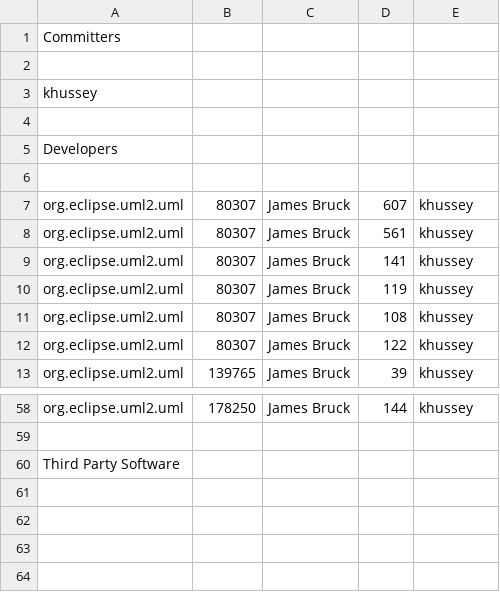
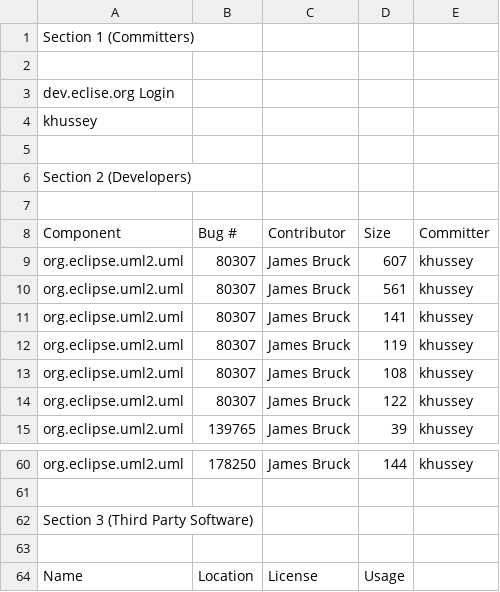
Before and after one commit to eclipse-ocl/ocl-website, a CSV file: uml2/eclipse-project-ip-log.csv, drawn as a sheet; only a part is shown, gaps mark what is left out; addresses are those after the commit; the diff names each change by its address in the sheet, - before the commit and + after, or states it on an @@ line.

Commit message:
*** empty log message ***

```diff
--- a/uml2/eclipse-project-ip-log.csv
+++ b/uml2/eclipse-project-ip-log.csv
-A1: Committers
+A1: Section 1 (Committers)
+row 3: dev.eclise.org Login
-A6: Developers
+A6: Section 2 (Developers)
+row 8: Component | Bug # | Contributor | Size | Committer
-A62: Third Party Software
+A62: Section 3 (Third Party Software)
+row 63: (empty)
+row 64: Name | Location | License | Usage
```
Also changed, not shown: ocl/eclipse-project-ip-log.csv, 1 other file.
